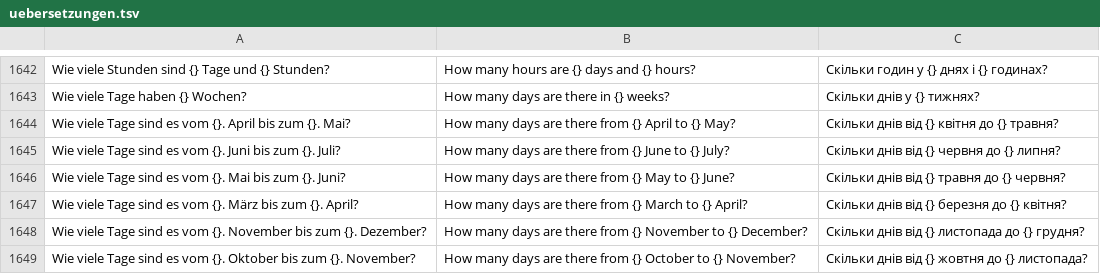
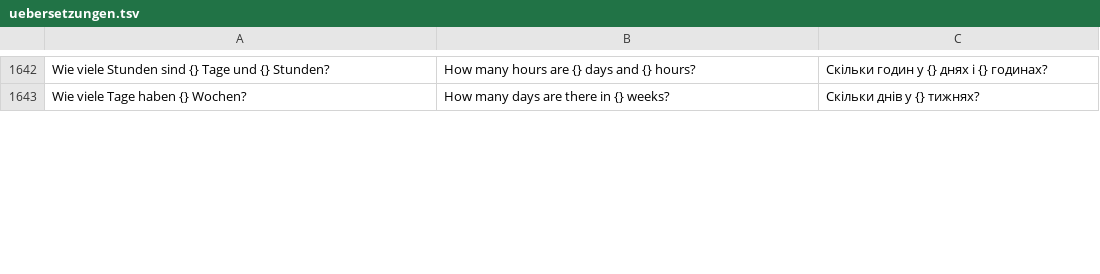
Before and after one commit to marceldaum-commits/AndroidApps, a TSV file: i18n/uebersetzungen.tsv, drawn as a sheet; only a part is shown, gaps mark what is left out; removed rows and columns are numbered as before the commit, all else as after; the diff covers the shown part only; the diff names each change by its address in the sheet, - before the commit and + after, or states it on an @@ line.

```diff
--- a/i18n/uebersetzungen.tsv
+++ b/i18n/uebersetzungen.tsv
-row 1644: Wie viele Tage sind es vom {}. April bis zum {}. Mai? | How many days are there from {} April to {} May? | Скільки днів від {} квітня до {} травня?
-row 1645: Wie viele Tage sind es vom {}. Juni bis zum {}. Juli? | How many days are there from {} June to {} July? | Скільки днів від {} червня до {} липня?
-row 1646: Wie viele Tage sind es vom {}. Mai bis zum {}. Juni? | How many days are there from {} May to {} June? | Скільки днів від {} травня до {} червня?
-row 1647: Wie viele Tage sind es vom {}. März bis zum {}. April? | How many days are there from {} March to {} April? | Скільки днів від {} березня до {} квітня?
-row 1648: Wie viele Tage sind es vom {}. November bis zum {}. Dezember? | How many days are there from {} November to {} December? | Скільки днів від {} листопада до {} грудня?
-row 1649: Wie viele Tage sind es vom {}. Oktober bis zum {}. November? | How many days are there from {} October to {} November? | Скільки днів від {} жовтня до {} листопада?
```
Also changed, not shown: 10 added rows, 1 removed row and 15 edited cells elsewhere in this file, 14 other files.
